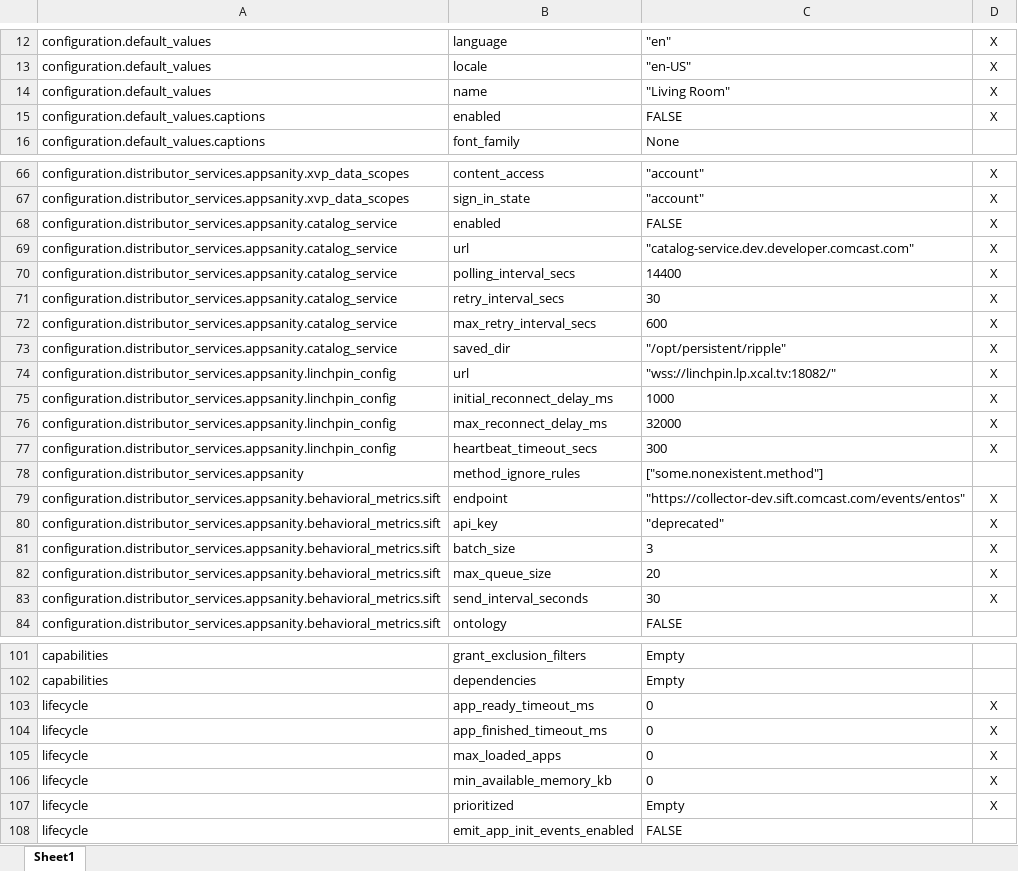
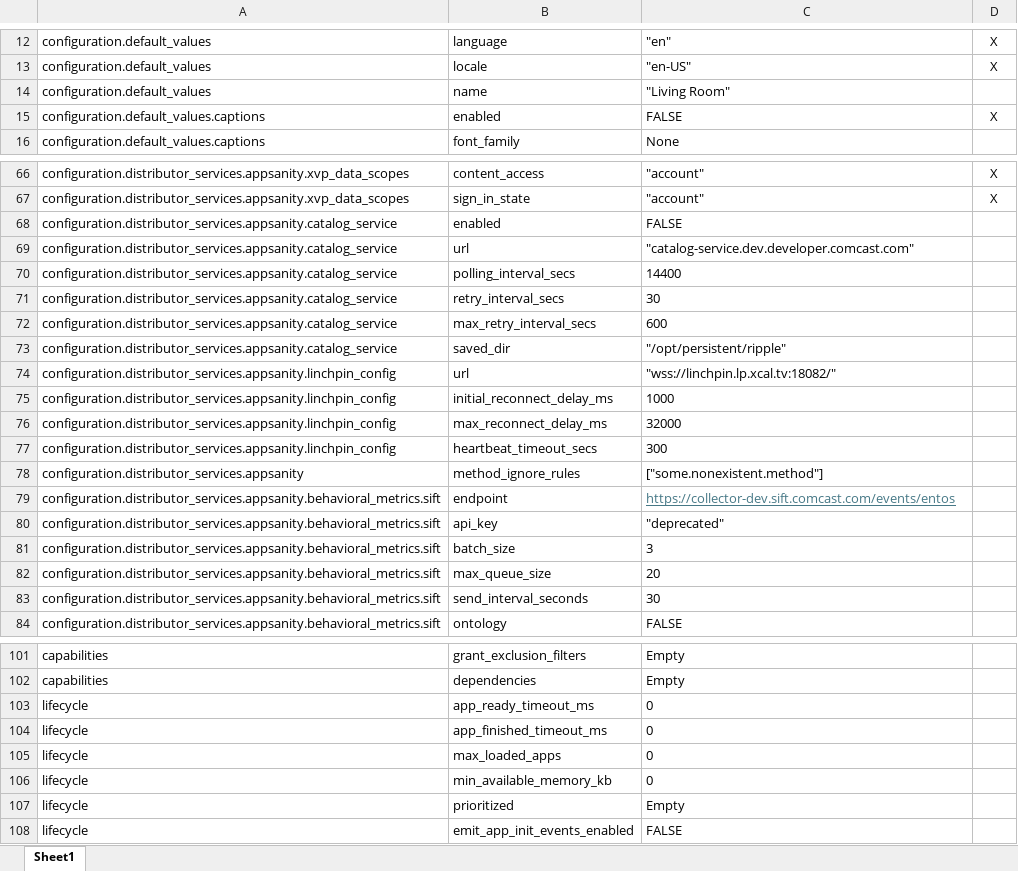
Before and after one commit to brendanobra/Ripple, an Excel workbook: docs/device_manifest_default_values.xlsx, sheet Sheet1, drawn as a sheet; only a part is shown, gaps mark what is left out; values as stored, in another font and other column widths than the file's, no borders; the diff covers the shown part only; the diff names each change by its address in the sheet, - before the commit and + after, or states it on an @@ line.

Commit message:
RPPL-2104: Remove fields from device manifests which echo default values (#349)

```diff
--- a/docs/device_manifest_default_values.xlsx (sheet Sheet1)
+++ b/docs/device_manifest_default_values.xlsx (sheet Sheet1)
-D14: X
+D14: (empty)
-D68:D77: X
+D68:D77: (empty)
-C79: "https://collector-dev.sift.comcast.com/events/entos"
+C79: https://collector-dev.sift.comcast.com/events/entos
@@ C79 underline: off → on, text colour: black → #467886 @@
-D79:D83: X
+D79:D83: (empty)
-D103:D107: X
+D103:D107: (empty)
```
Also changed, not shown: 2 edited cells elsewhere in this sheet, 1 other file.
